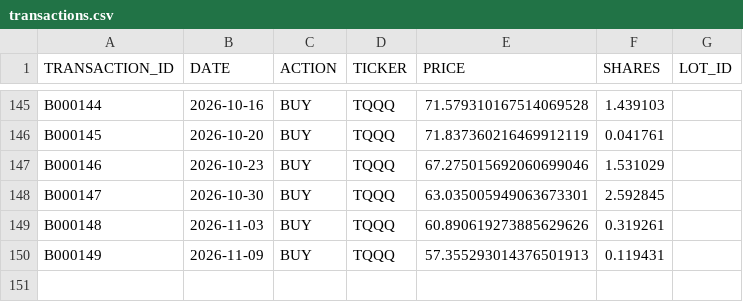
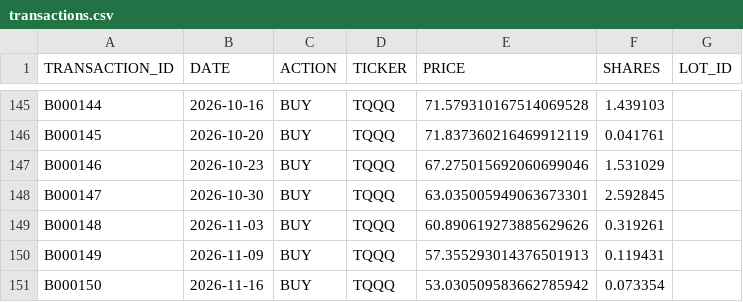
Before and after one commit to craigrow/Simple_Portfolio, a CSV file: portfolios/tqqq_portfolio/transactions.csv, drawn as a sheet; only a part is shown, gaps mark what is left out.

```diff
--- a/portfolios/tqqq_portfolio/transactions.csv
+++ b/portfolios/tqqq_portfolio/transactions.csv
@@ -150 +150,2 @@ B000148,2026-11-03,BUY,TQQQ,60.890619273885629626,0.319261,
 B000149,2026-11-09,BUY,TQQQ,57.355293014376501913,0.119431,
+B000150,2026-11-16,BUY,TQQQ,53.030509583662785942,0.073354,
```
Also changed, not shown: portfolios/crypto_portfolio/transactions.csv, portfolios/foolish_portfolio/transactions.csv, 1 other file.
